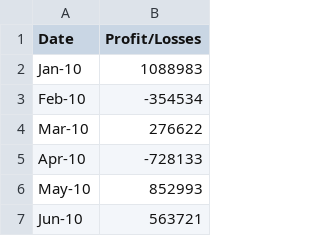
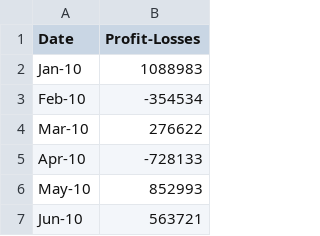
Before and after one commit to Andre2503/python-challenge, a CSV file: PyBank/Resources/budget_data.csv, drawn as a sheet; only a part is shown.

```diff
--- a/PyBank/Resources/budget_data.csv
+++ b/PyBank/Resources/budget_data.csv
@@ -1,2 +1,2 @@
-Date,Profit/Losses
+Date,Profit-Losses
 Jan-10,1088983
```
Also changed, not shown: 4 other files.
